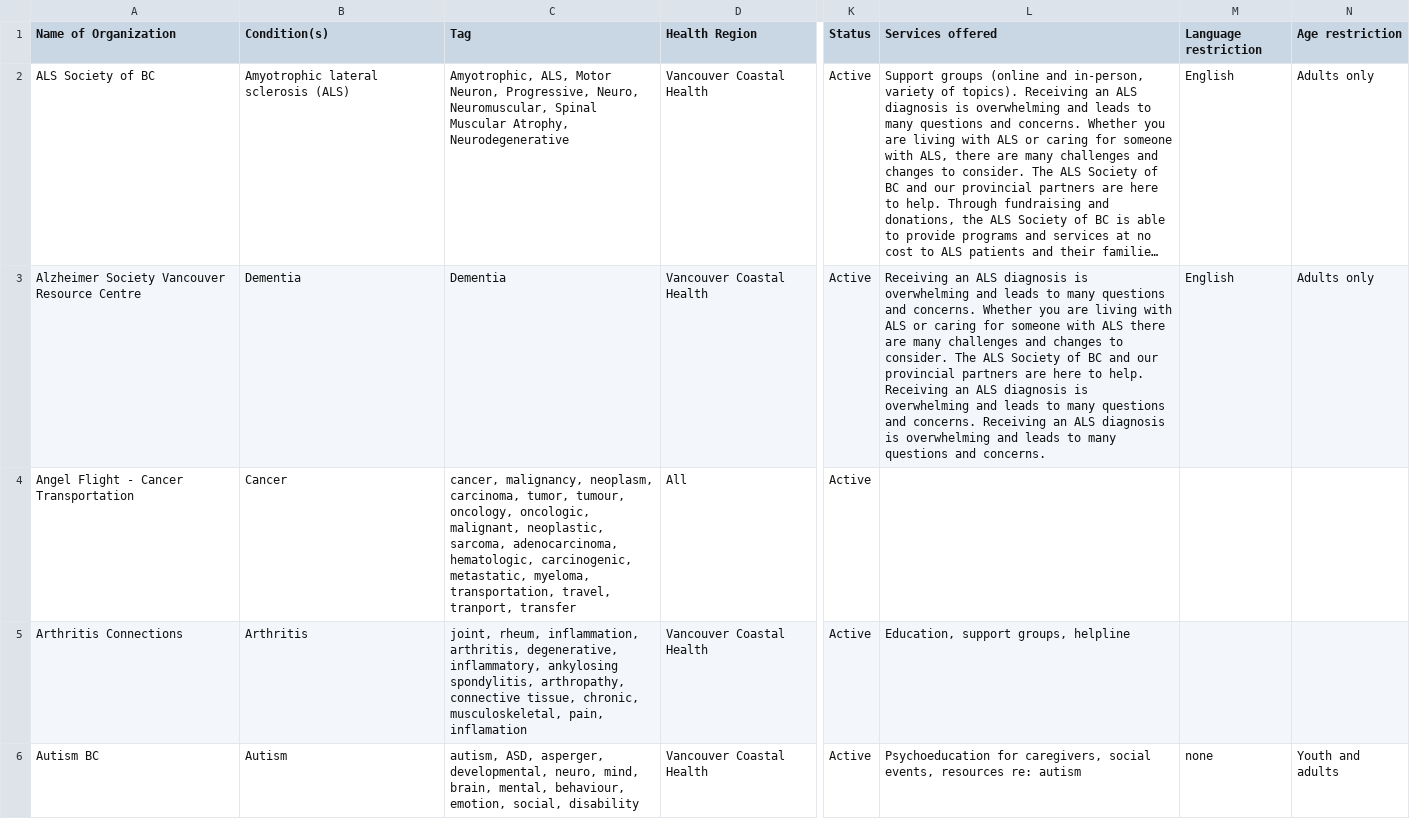
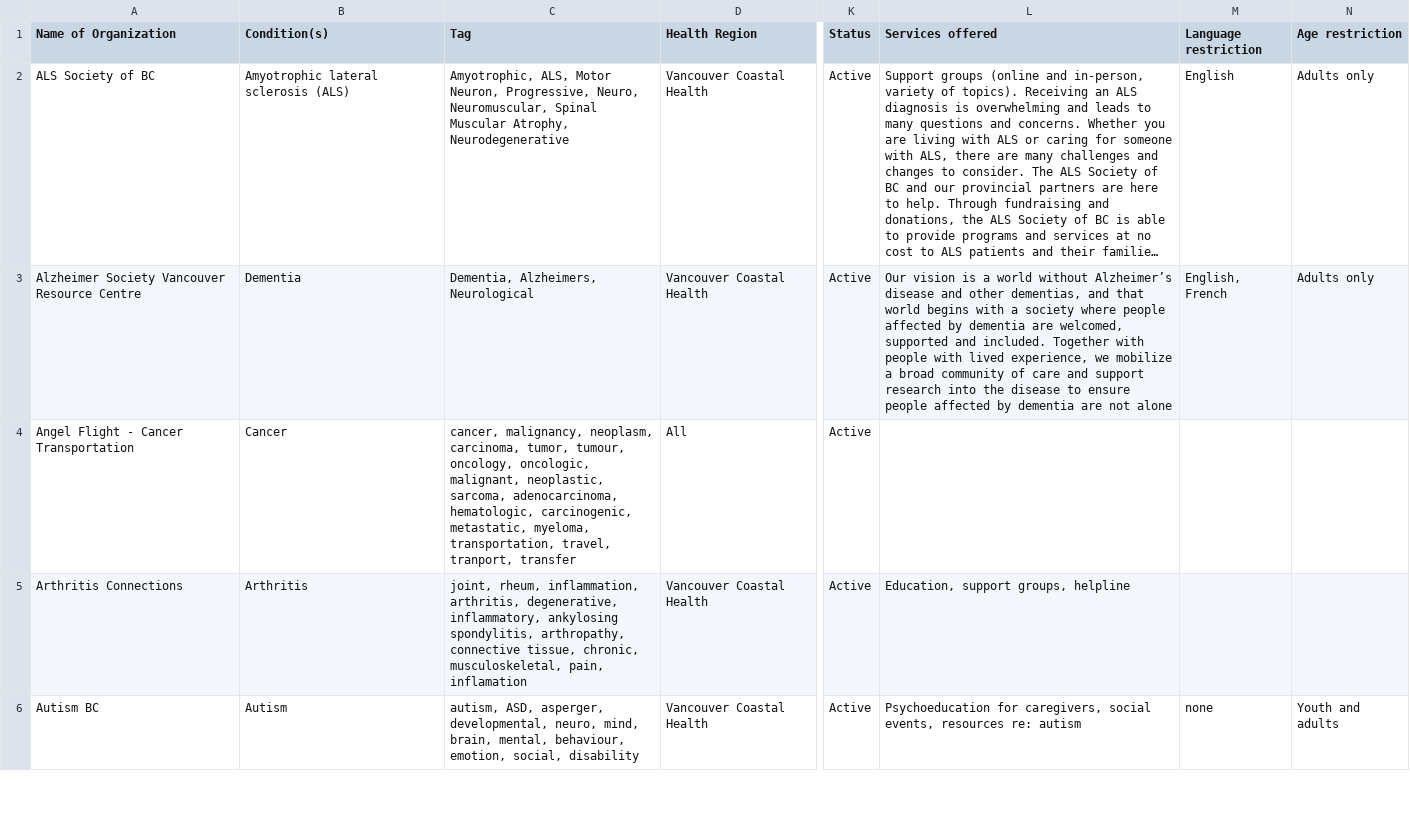
Before and after one commit to StephanieQuon/ResourcesforFamilyCaregivers, a CSV file: resources.csv, drawn as a sheet; only a part is shown, gaps mark what is left out; long unchanged cells end in …; the diff names each change by its address in the sheet, - before the commit and + after, or states it on an @@ line.

```diff
--- a/resources.csv
+++ b/resources.csv
-C3 (Tag): Dementia
+C3 (Tag): Dementia, Alzheimers, Neurological
-L3 (Services offered): Receiving an ALS diagnosis is overwhelming and leads to many questions and concerns. Whether you are living with ALS or caring for someone with ALS there are many challenges and changes to consider. The ALS Society of BC and our provincial partners are here to help. Receiving an ALS diagnosis is overwhelming and leads to many questions and concerns. Receiving an ALS diagnosis is overwhelming and leads to many questions and concerns.
+L3 (Services offered): Our vision is a world without Alzheimer’s disease and other dementias, and that world begins with a society where people affected by dementia are welcomed, supported and included. Together with people with lived experience, we mobilize a broad community of care and support research into the disease to ensure people affected by dementia are not alone
-M3 (Language restriction): English
+M3 (Language restriction): English, French
```
Also changed, not shown: 1 other file.
